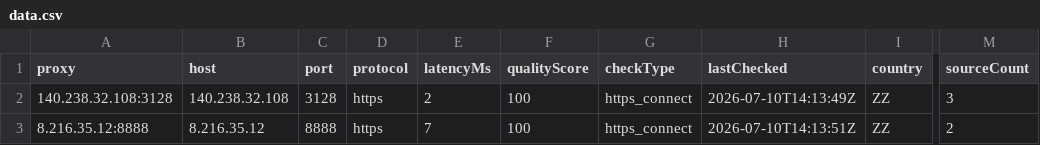
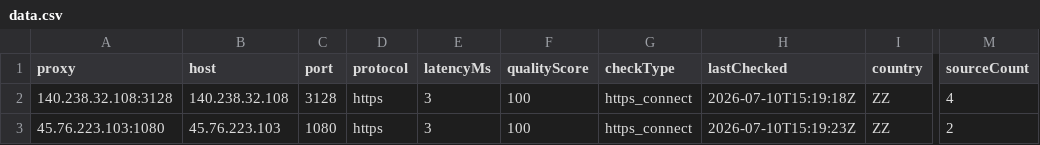
Before and after one commit to xyzs996/free-proxy-health-list, a CSV file: proxies/protocols/https/data.csv, drawn as a sheet; only a part is shown, gaps mark what is left out; the diff names each change by its address in the sheet, - before the commit and + after, or states it on an @@ line.

```diff
--- a/proxies/protocols/https/data.csv
+++ b/proxies/protocols/https/data.csv
-E2 (latencyMs): 2
+E2 (latencyMs): 3
-H2 (lastChecked): 2026-07-10T14:13:49Z
+H2 (lastChecked): 2026-07-10T15:19:18Z
-M2 (sourceCount): 3
+M2 (sourceCount): 4
-A3 (proxy): 8.216.35.12:8888
+A3 (proxy): 45.76.223.103:1080
-B3 (host): 8.216.35.12
+B3 (host): 45.76.223.103
-C3 (port): 8888
+C3 (port): 1080
-E3 (latencyMs): 7
+E3 (latencyMs): 3
-H3 (lastChecked): 2026-07-10T14:13:51Z
+H3 (lastChecked): 2026-07-10T15:19:23Z
```
Also changed, not shown: proxies/all/data.csv, proxies/latency/fast/data.csv, 21 other files.
